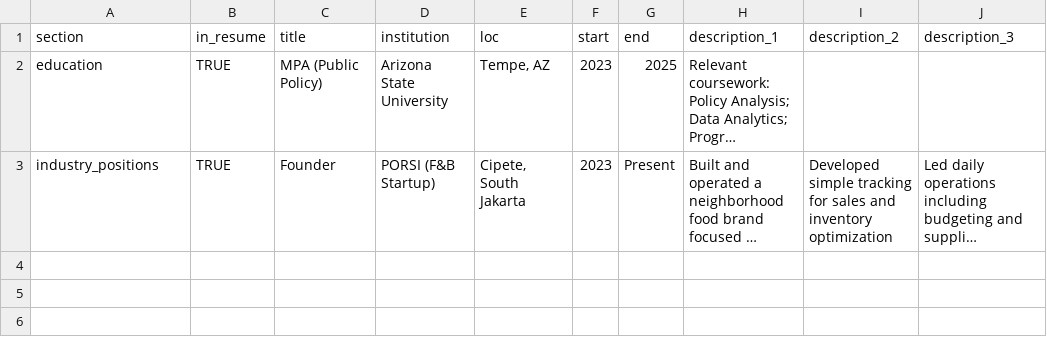
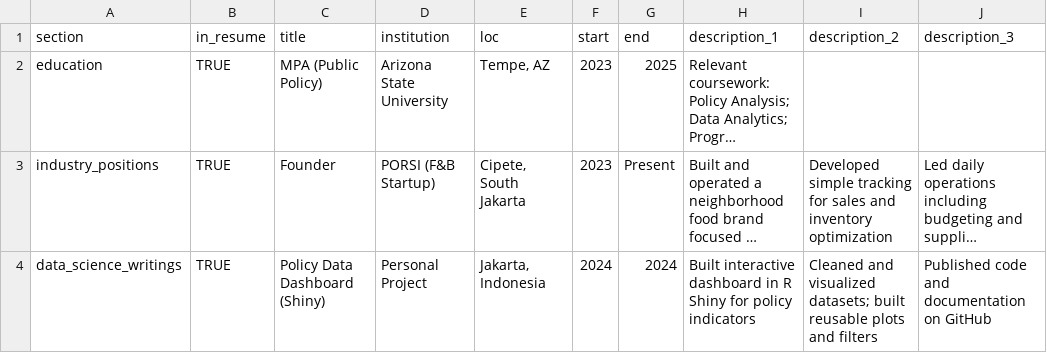
Before and after one commit to umahani-art/cv, a CSV file: positions.csv, drawn as a sheet; long unchanged cells end in …; the diff names each change by its address in the sheet, - before the commit and + after, or states it on an @@ line.

Commit message:
Update positions.csv

```diff
--- a/positions.csv
+++ b/positions.csv
+row 4: data_science_writings | TRUE | Policy Data Dashboard (Shiny) | Personal Project | Jakarta, Indonesia | 2024 | 2024 | Built interactive dashboard in R Shiny for policy indicators | Cleaned and visualized datasets; built reusable plots and filters | Published code and documentation on GitHub
```
